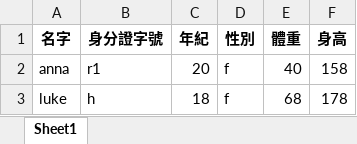
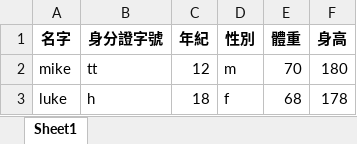
Before and after one commit to Luke0107/bmr_project, an Excel workbook: data.xlsx, sheet Sheet1, drawn as a sheet; values as stored, in another font and other column widths than the file's, no borders; removed rows and columns are numbered as before the commit, all else as after; the diff names each change by its address in the sheet, - before the commit and + after, or states it on an @@ line.

```diff
--- a/data.xlsx (sheet Sheet1)
+++ b/data.xlsx (sheet Sheet1)
-row 2: anna | r1 | 20 | f | 40 | 158
+row 2: mike | tt | 12 | m | 70 | 180
```
Also changed, not shown: 1 other file.
